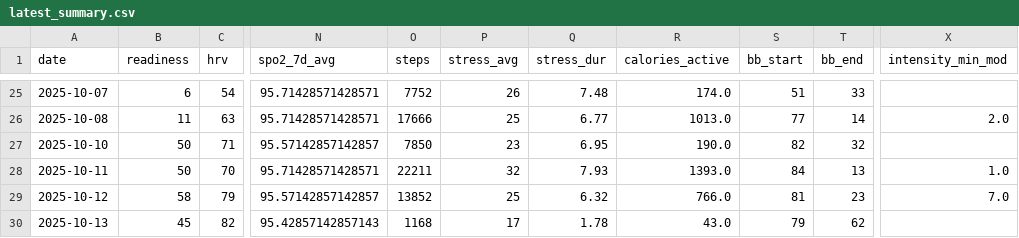
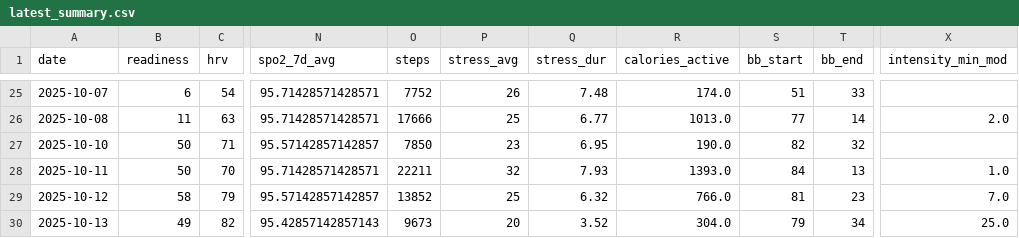
Before and after one commit to tijuanajack/garmin-health-data, a CSV file: latest_summary.csv, drawn as a sheet; only a part is shown, gaps mark what is left out; the diff names each change by its address in the sheet, - before the commit and + after, or states it on an @@ line.

```diff
--- a/latest_summary.csv
+++ b/latest_summary.csv
-B30 (readiness): 45
+B30 (readiness): 49
-O30 (steps): 1168
+O30 (steps): 9673
-P30 (stress_avg): 17
+P30 (stress_avg): 20
-Q30 (stress_dur): 1.78
+Q30 (stress_dur): 3.52
-R30 (calories_active): 43.0
+R30 (calories_active): 304.0
-T30 (bb_end): 62
+T30 (bb_end): 34
-X30 (intensity_min_mod): (empty)
+X30 (intensity_min_mod): 25.0
```
